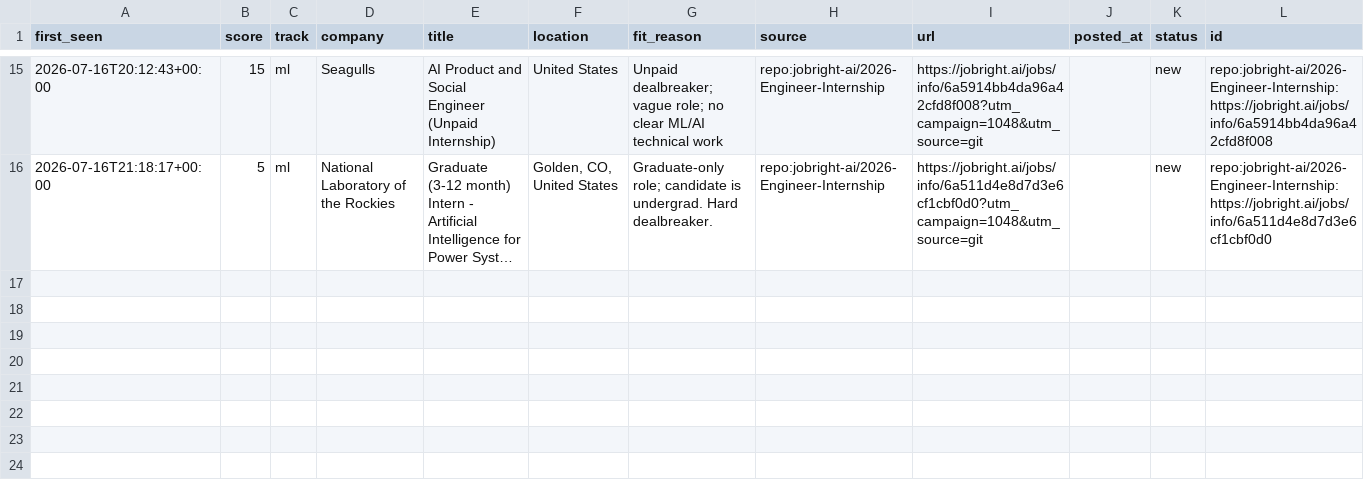
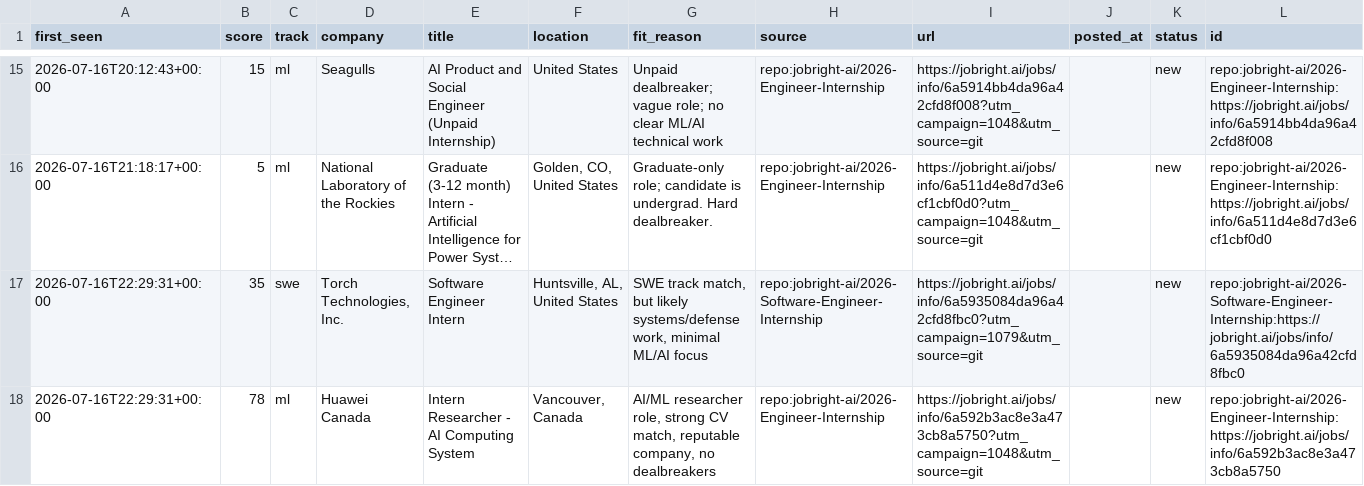
Before and after one commit to ShuklaA11/Sentinel, a CSV file: data/pending.csv, drawn as a sheet; only a part is shown, gaps mark what is left out; long unchanged cells end in …; the diff names each change by its address in the sheet, - before the commit and + after, or states it on an @@ line.

```diff
--- a/data/pending.csv
+++ b/data/pending.csv
+row 17: 2026-07-16T22:29:31+00:00 | 35 | swe | Torch Technologies, Inc. | Software Engineer Intern | Huntsville, AL, United States | SWE track match, but likely systems/defense work, minimal ML/AI focus | repo:jobright-ai/2026-Software-Engineer-Internship | https://jobright.ai/jobs/info/6a5935084da96a42cfd8fbc0?utm_campaign=1079&utm_source=git |  | new | repo:jobright-ai/2026-Software-Engineer-Internship:https://jobright.ai/jobs/info/6a5935084da96a42cfd8fbc0
+row 18: 2026-07-16T22:29:31+00:00 | 78 | ml | Huawei Canada | Intern Researcher - AI Computing System | Vancouver, Canada | AI/ML researcher role, strong CV match, reputable company, no dealbreakers | repo:jobright-ai/2026-Engineer-Internship | https://jobright.ai/jobs/info/6a592b3ac8e3a473cb8a5750?utm_campaign=1048&utm_source=git |  | new | repo:jobright-ai/2026-Engineer-Internship:https://jobright.ai/jobs/info/6a592b3ac8e3a473cb8a5750
```
Also changed, not shown: 2 other files.
